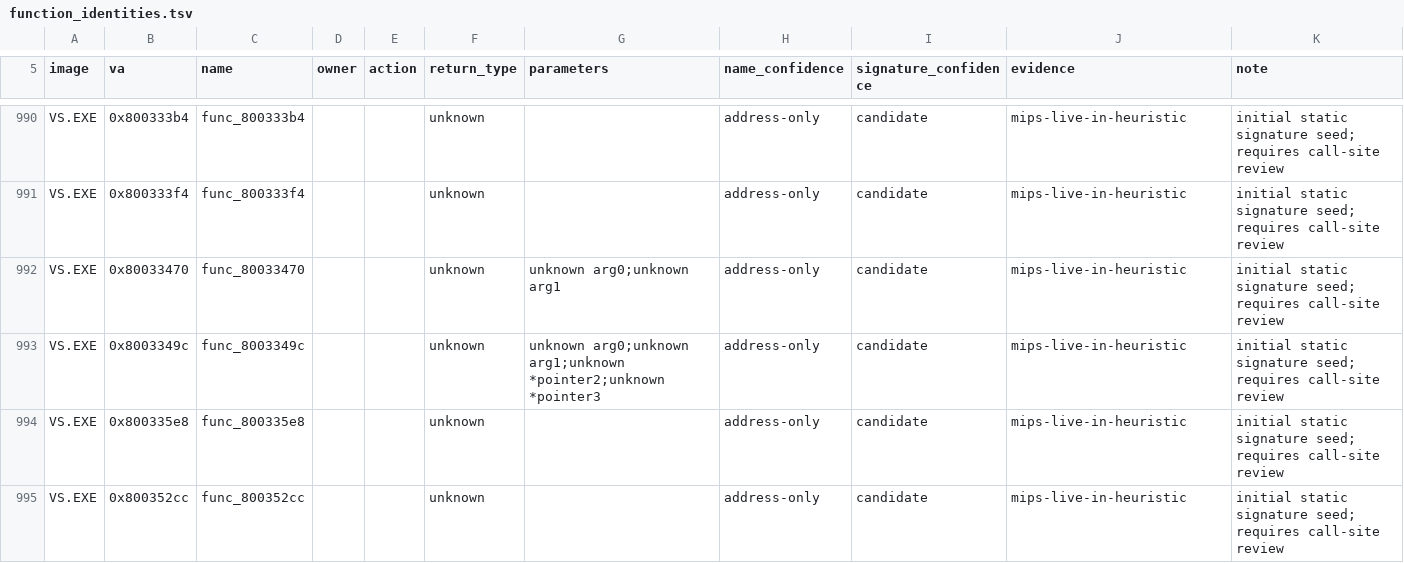
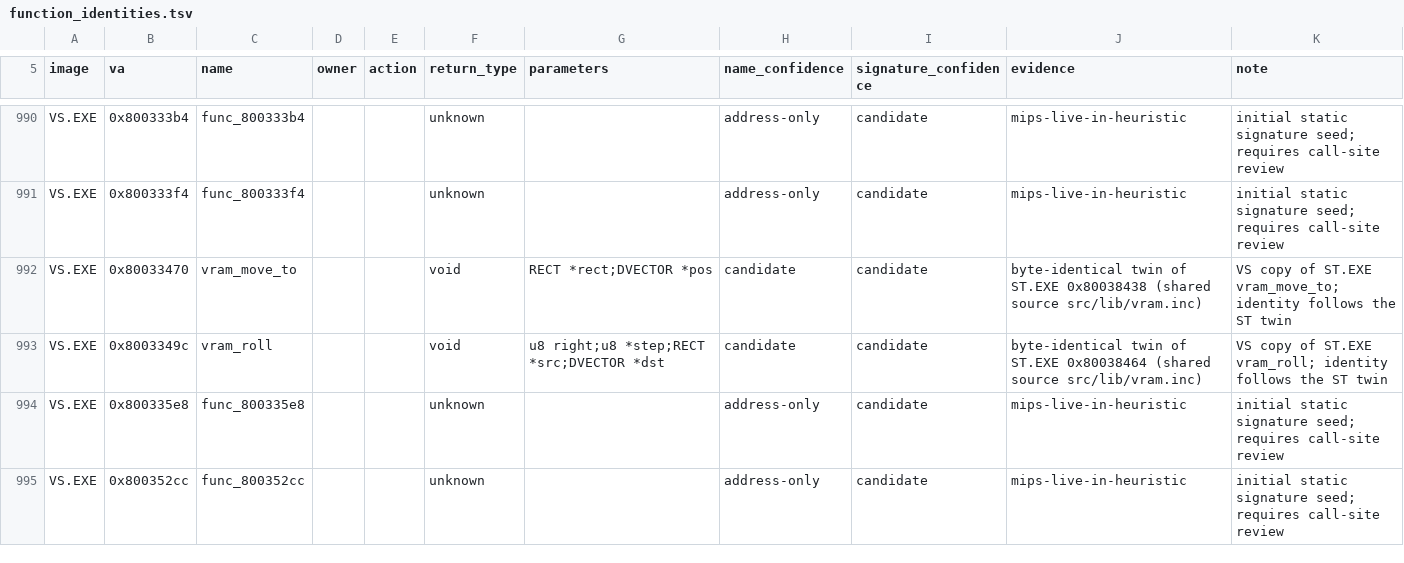
Before and after one commit to Voicedrew11/shadow-tower-decomp, a TSV file: config/retail/function_identities.tsv, drawn as a sheet; only a part is shown, gaps mark what is left out; the diff covers the shown part only.

```diff
--- a/config/retail/function_identities.tsv
+++ b/config/retail/function_identities.tsv
@@ -991,4 +991,4 @@ VS.EXE	0x800333b4	func_800333b4			unknown		address-only	candidate	mips-live-in-h
 VS.EXE	0x800333f4	func_800333f4			unknown		address-only	candidate	mips-live-in-heuristic	initial static signature seed; requires call-site review
-VS.EXE	0x80033470	func_80033470			unknown	unknown arg0;unknown arg1	address-only	candidate	mips-live-in-heuristic	initial static signature seed; requires call-site review
-VS.EXE	0x8003349c	func_8003349c			unknown	unknown arg0;unknown arg1;unknown *pointer2;unknown *pointer3	address-only	candidate	mips-live-in-heuristic	initial static signature seed; requires call-site review
+VS.EXE	0x80033470	vram_move_to			void	RECT *rect;DVECTOR *pos	candidate	candidate	byte-identical twin of ST.EXE 0x80038438 (shared source src/lib/vram.inc)	VS copy of ST.EXE vram_move_to; identity follows the ST twin
+VS.EXE	0x8003349c	vram_roll			void	u8 right;u8 *step;RECT *src;DVECTOR *dst	candidate	candidate	byte-identical twin of ST.EXE 0x80038464 (shared source src/lib/vram.inc)	VS copy of ST.EXE vram_roll; identity follows the ST twin
 VS.EXE	0x800335e8	func_800335e8			unknown		address-only	candidate	mips-live-in-heuristic	initial static signature seed; requires call-site review
```
Also changed, not shown: 77 edited cells elsewhere in this file, config/retail/data_identities.tsv, 32 other files.
